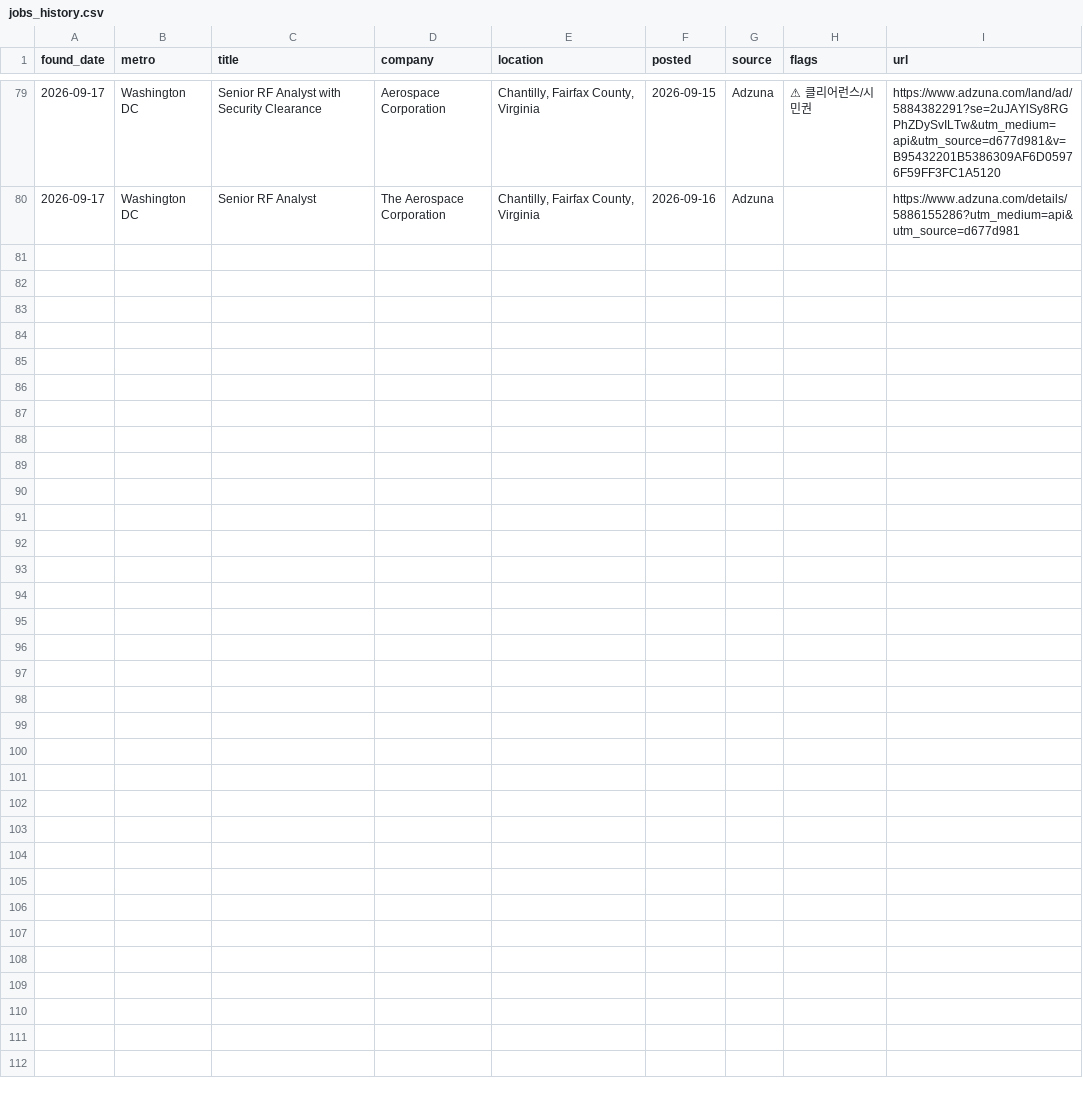
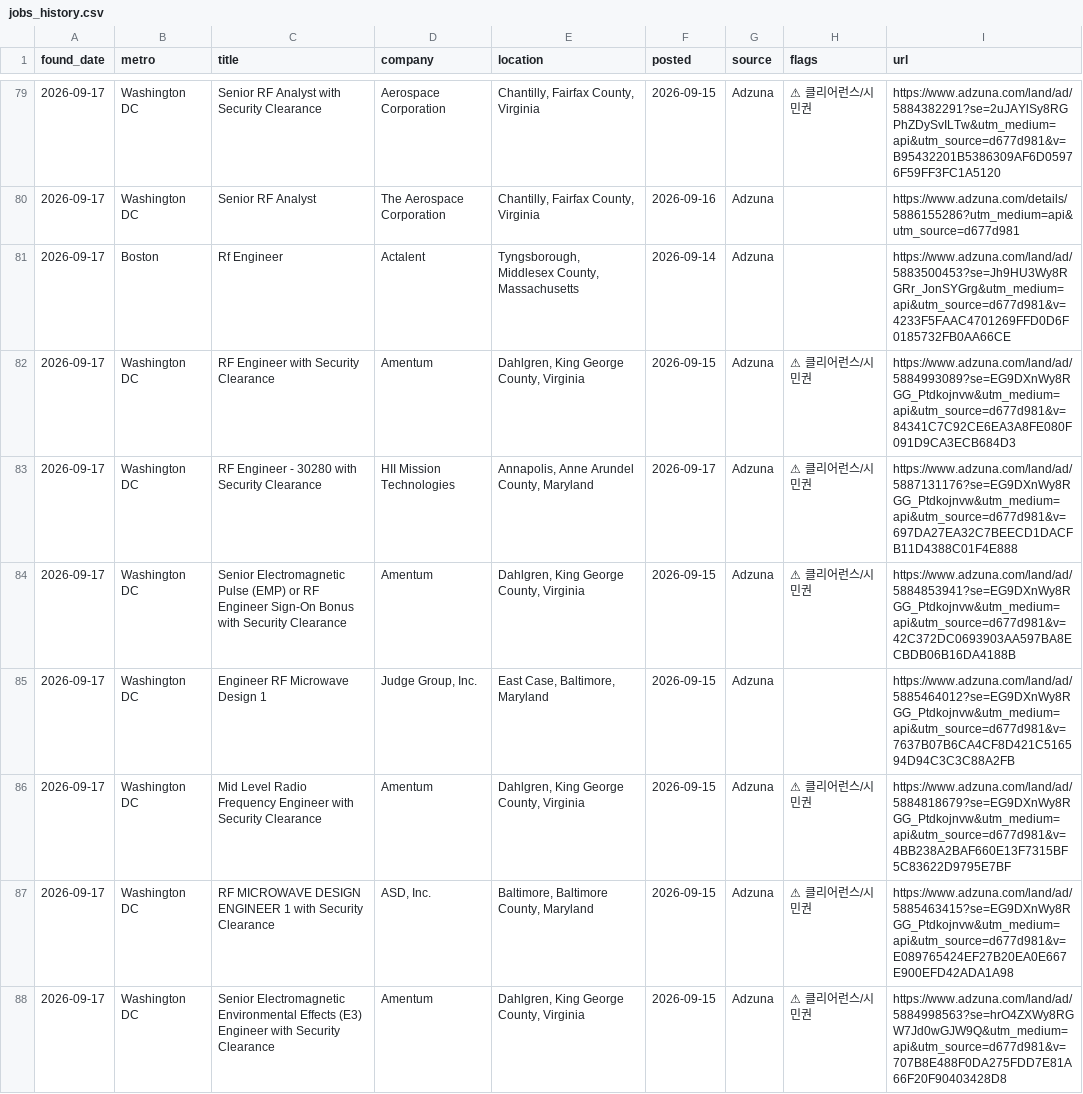
Before and after one commit to jaemin-eng/rf-jobs, a CSV file: data/jobs_history.csv, drawn as a sheet; only a part is shown, gaps mark what is left out; the diff names each change by its address in the sheet, - before the commit and + after, or states it on an @@ line.

```diff
--- a/data/jobs_history.csv
+++ b/data/jobs_history.csv
+row 81: 2026-09-17 | Boston | Rf Engineer | Actalent | Tyngsborough, Middlesex County, Massachusetts | 2026-09-14 | Adzuna |  | https://www.adzuna.com/land/ad/5883500453?se=Jh9HU3Wy8RGRr_JonSYGrg&utm_medium=api&utm_source=d677d981&v=4233F5FAAC4701269FFD0D6F0185732FB0AA66CE
+row 82: 2026-09-17 | Washington DC | RF Engineer with Security Clearance | Amentum | Dahlgren, King George County, Virginia | 2026-09-15 | Adzuna | ⚠ 클리어런스/시민권 | https://www.adzuna.com/land/ad/5884993089?se=EG9DXnWy8RGG_Ptdkojnvw&utm_medium=api&utm_source=d677d981&v=84341C7C92CE6EA3A8FE080F091D9CA3ECB684D3
+row 83: 2026-09-17 | Washington DC | RF Engineer - 30280 with Security Clearance | HII Mission Technologies | Annapolis, Anne Arundel County, Maryland | 2026-09-17 | Adzuna | ⚠ 클리어런스/시민권 | https://www.adzuna.com/land/ad/5887131176?se=EG9DXnWy8RGG_Ptdkojnvw&utm_medium=api&utm_source=d677d981&v=697DA27EA32C7BEECD1DACFB11D4388C01F4E888
+row 84: 2026-09-17 | Washington DC | Senior Electromagnetic Pulse (EMP) or RF Engineer Sign-On Bonus with Security Clearance | Amentum | Dahlgren, King George County, Virginia | 2026-09-15 | Adzuna | ⚠ 클리어런스/시민권 | https://www.adzuna.com/land/ad/5884853941?se=EG9DXnWy8RGG_Ptdkojnvw&utm_medium=api&utm_source=d677d981&v=42C372DC0693903AA597BA8ECBDB06B16DA4188B
+row 85: 2026-09-17 | Washington DC | Engineer RF Microwave Design 1 | Judge Group, Inc. | East Case, Baltimore, Maryland | 2026-09-15 | Adzuna |  | https://www.adzuna.com/land/ad/5885464012?se=EG9DXnWy8RGG_Ptdkojnvw&utm_medium=api&utm_source=d677d981&v=7637B07B6CA4CF8D421C516594D94C3C3C88A2FB
+row 86: 2026-09-17 | Washington DC | Mid Level Radio Frequency Engineer with Security Clearance | Amentum | Dahlgren, King George County, Virginia | 2026-09-15 | Adzuna | ⚠ 클리어런스/시민권 | https://www.adzuna.com/land/ad/5884818679?se=EG9DXnWy8RGG_Ptdkojnvw&utm_medium=api&utm_source=d677d981&v=4BB238A2BAF660E13F7315BF5C83622D9795E7BF
+row 87: 2026-09-17 | Washington DC | RF MICROWAVE DESIGN ENGINEER 1 with Security Clearance | ASD, Inc. | Baltimore, Baltimore County, Maryland | 2026-09-15 | Adzuna | ⚠ 클리어런스/시민권 | https://www.adzuna.com/land/ad/5885463415?se=EG9DXnWy8RGG_Ptdkojnvw&utm_medium=api&utm_source=d677d981&v=E089765424EF27B20EA0E667E900EFD42ADA1A98
+row 88: 2026-09-17 | Washington DC | Senior Electromagnetic Environmental Effects (E3) Engineer with Security Clearance | Amentum | Dahlgren, King George County, Virginia | 2026-09-15 | Adzuna | ⚠ 클리어런스/시민권 | https://www.adzuna.com/land/ad/5884998563?se=hrO4ZXWy8RGW7Jd0wGJW9Q&utm_medium=api&utm_source=d677d981&v=707B8E488F0DA275FDD7E81A66F20F90403428D8
```
Also changed, not shown: 3 other files.
